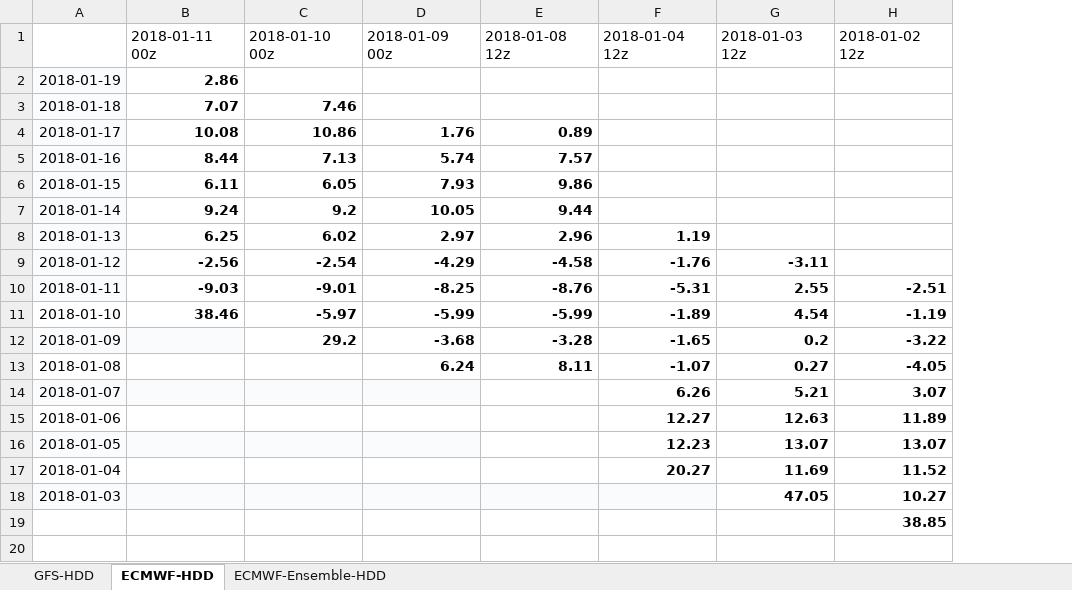
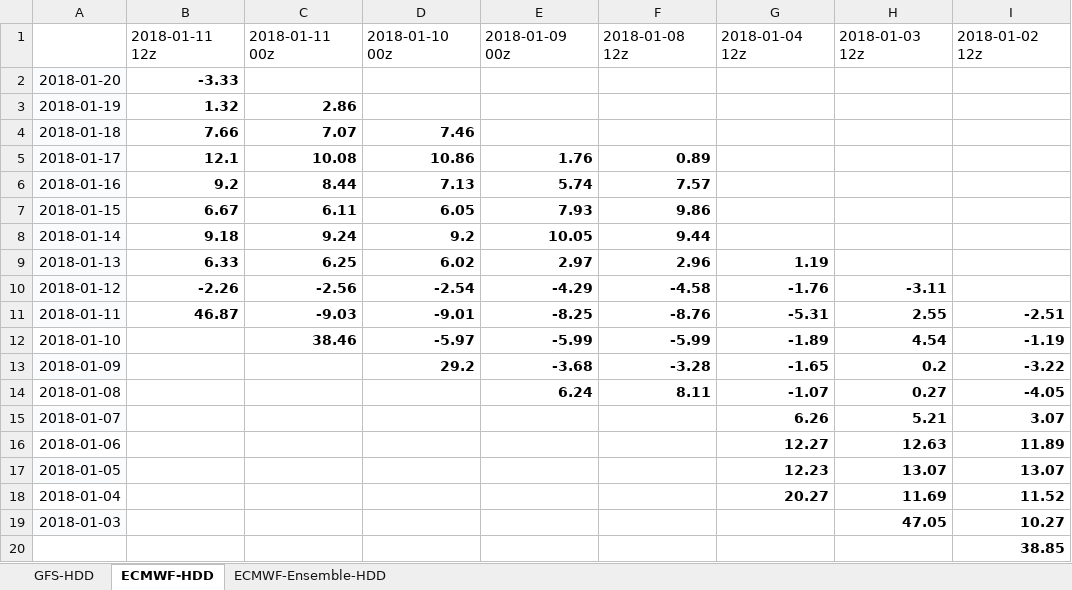
Before and after one commit to shuowenwei/TradingPlans, an Excel workbook: GFS/GFS.xlsx, sheet ECMWF-HDD, drawn as a sheet; values as stored, in another font and other column widths than the file's, no borders; conditional formats not drawn; addresses are those after the commit; the diff names each change by its address in the sheet, - before the commit and + after, or states it on an @@ line.

Commit message:
update GFS on 201801120013

```diff
--- a/GFS/GFS.xlsx (sheet ECMWF-HDD)
+++ b/GFS/GFS.xlsx (sheet ECMWF-HDD)
+column B, row 1: 2018-01-11 12z; rows 3-11: 1.32 | 7.66 | 12.1 | 9.2 | 6.67 | 9.18 | 6.33 | -2.26 | 46.87
+row 2: 2018-01-20 | -3.33
-C13 fill: #FAFBFC
+C13 fill: none
-C15:E15 fill: #FAFBFC
+C15:E15 fill: none
-C17:E17 fill: #FAFBFC
+C17:E17 fill: none
-C19:G19 fill: #FAFBFC
+C19:G19 fill: none
```
Also changed, not shown: sheet ECMWF-Ensemble-HDD, sheet GFS-HDD, formulas that keep their value.
